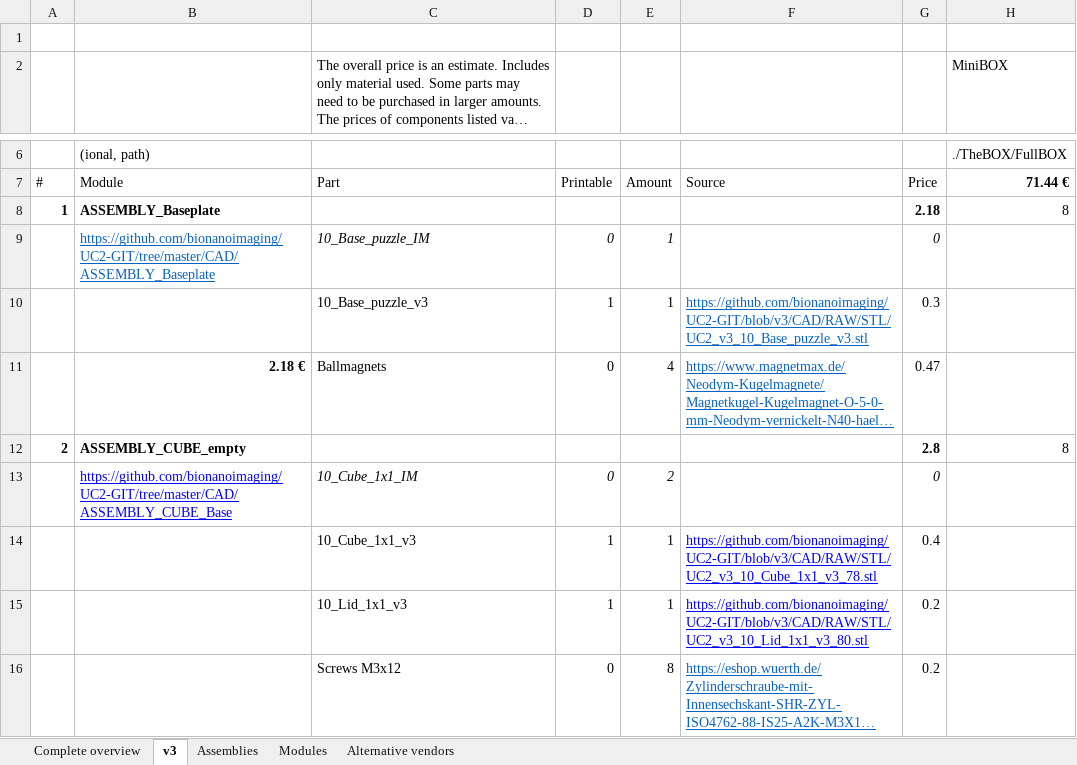
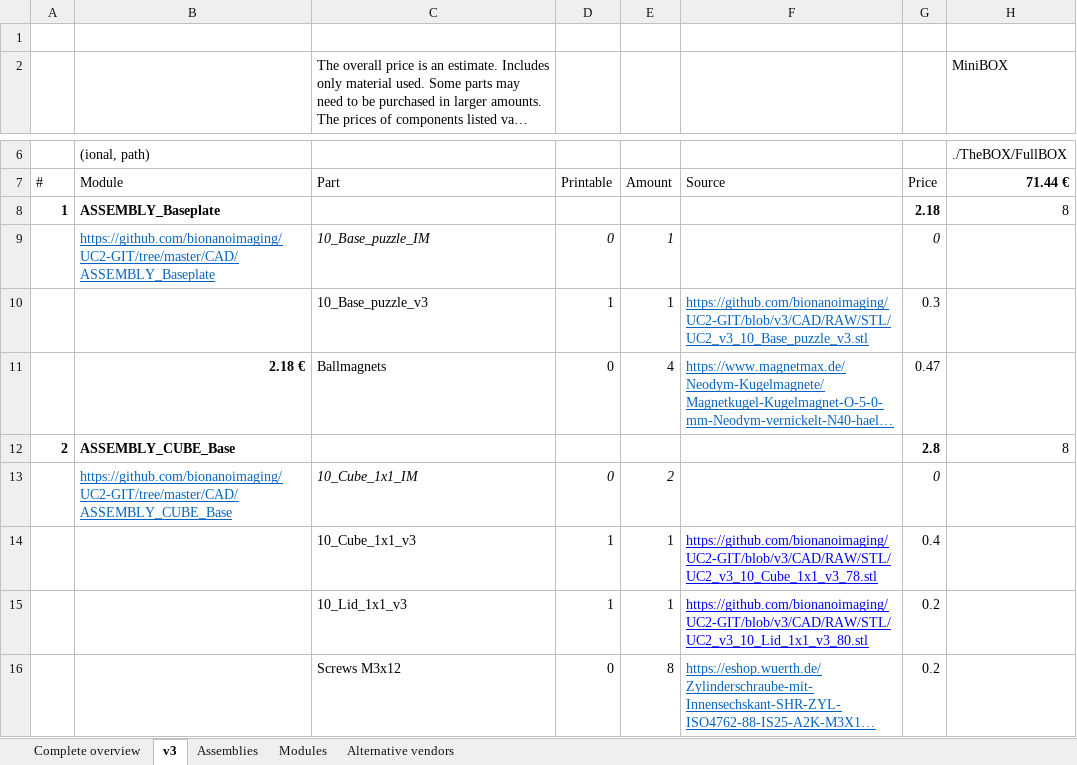
Before and after one commit to openUC2/UC2-GIT, an Excel workbook: DOCUMENTS/UC2-Configurator/UC2_ReadyToUse_Boxes_Modules_Parts.xlsx, sheet v3, drawn as a sheet; only a part is shown, gaps mark what is left out; long unchanged cells end in …; values as stored, in another font and other column widths than the file's, no borders; the diff names each change by its address in the sheet, - before the commit and + after, or states it on an @@ line.

Commit message:
Updated Cube Empty Config

```diff
--- a/DOCUMENTS/UC2-Configurator/UC2_ReadyToUse_Boxes_Modules_Parts.xlsx (sheet v3)
+++ b/DOCUMENTS/UC2-Configurator/UC2_ReadyToUse_Boxes_Modules_Parts.xlsx (sheet v3)
-B12: ASSEMBLY_CUBE_empty
+B12: ASSEMBLY_CUBE_Base
-B13 text colour: #0000FF
+B13 text colour: #0563C1
```
Also changed, not shown: 33 other files.
